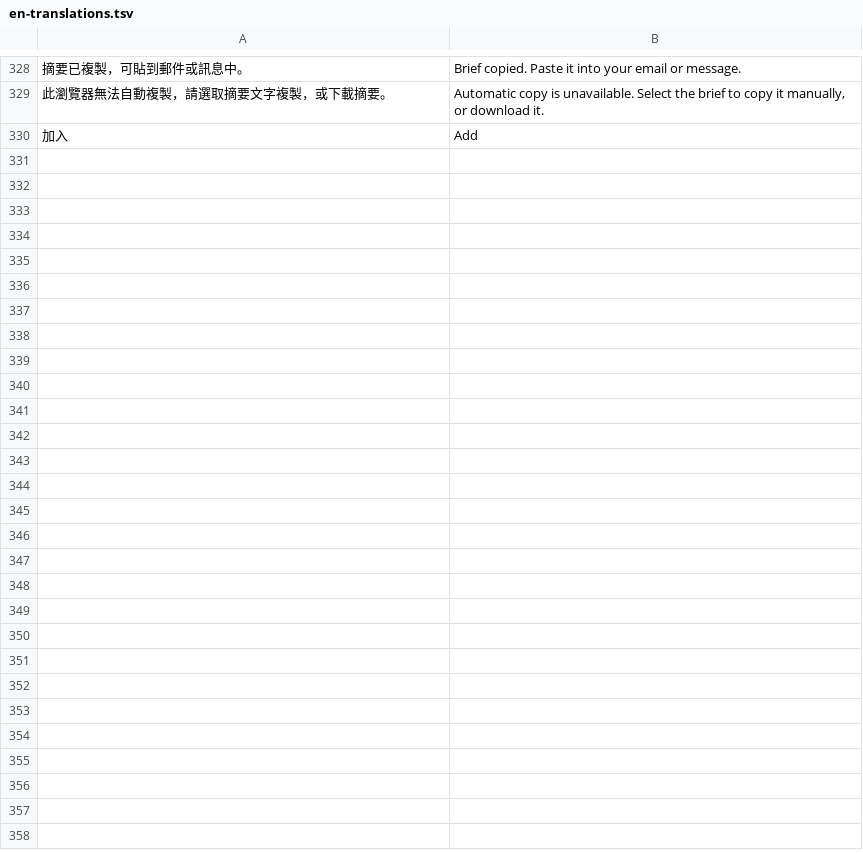
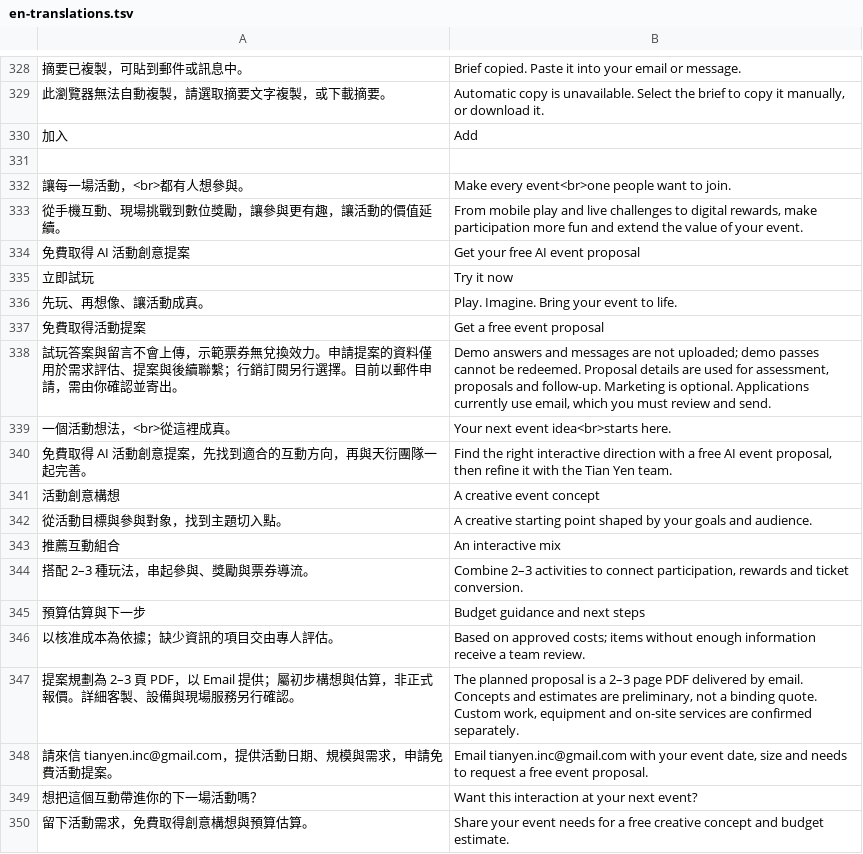
Before and after one commit to tianyen/miceai-play, a TSV file: scripts/en-translations.tsv, drawn as a sheet; only a part is shown, gaps mark what is left out; the diff names each change by its address in the sheet, - before the commit and + after, or states it on an @@ line.

Commit message:
Add proposal translations and browser regression tests

```diff
--- a/scripts/en-translations.tsv
+++ b/scripts/en-translations.tsv
+row 331: (empty)
+row 332: 讓每一場活動，<br>都有人想參與。 | Make every event<br>one people want to join.
+row 333: 從手機互動、現場挑戰到數位獎勵，讓參與更有趣，讓活動的價值延續。 | From mobile play and live challenges to digital rewards, make participation more fun and extend the value of your event.
+row 334: 免費取得 AI 活動創意提案 | Get your free AI event proposal
+row 335: 立即試玩 | Try it now
+row 336: 先玩、再想像、讓活動成真。 | Play. Imagine. Bring your event to life.
+row 337: 免費取得活動提案 | Get a free event proposal
+row 338: 試玩答案與留言不會上傳，示範票券無兌換效力。申請提案的資料僅用於需求評估、提案與後續聯繫；行銷訂閱另行選擇。目前以郵件申請，需由你確認並寄出。 | Demo answers and messages are not uploaded; demo passes cannot be redeemed. Proposal details are used for assessment, proposals and follow-up. Marketing is optional. Applications currently use email, which you must review and send.
+row 339: 一個活動想法，<br>從這裡成真。 | Your next event idea<br>starts here.
+row 340: 免費取得 AI 活動創意提案，先找到適合的互動方向，再與天衍團隊一起完善。 | Find the right interactive direction with a free AI event proposal, then refine it with the Tian Yen team.
+row 341: 活動創意構想 | A creative event concept
+row 342: 從活動目標與參與對象，找到主題切入點。 | A creative starting point shaped by your goals and audience.
+row 343: 推薦互動組合 | An interactive mix
+row 344: 搭配 2–3 種玩法，串起參與、獎勵與票券導流。 | Combine 2–3 activities to connect participation, rewards and ticket conversion.
+row 345: 預算估算與下一步 | Budget guidance and next steps
+row 346: 以核准成本為依據；缺少資訊的項目交由專人評估。 | Based on approved costs; items without enough information receive a team review.
+row 347: 提案規劃為 2–3 頁 PDF，以 Email 提供；屬初步構想與估算，非正式報價。詳細客製、設備與現場服務另行確認。 | The planned proposal is a 2–3 page PDF delivered by email. Concepts and estimates are preliminary, not a binding quote. Custom work, equipment and on-site services are confirmed separately.
+row 348: 請來信 tianyen.inc@gmail.com，提供活動日期、規模與需求，申請免費活動提案。 | Email tianyen.inc@gmail.com with your event date, size and needs to request a free event proposal.
+row 349: 想把這個互動帶進你的下一場活動嗎？ | Want this interaction at your next event?
+row 350: 留下活動需求，免費取得創意構想與預算估算。 | Share your event needs for a free creative concept and budget estimate.
```
Also changed, not shown: 1 other file.
